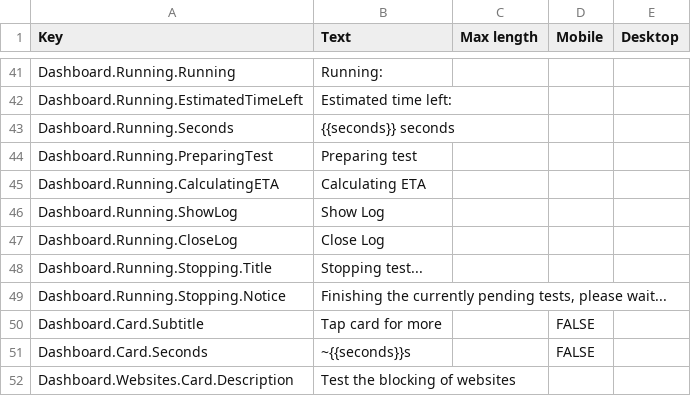
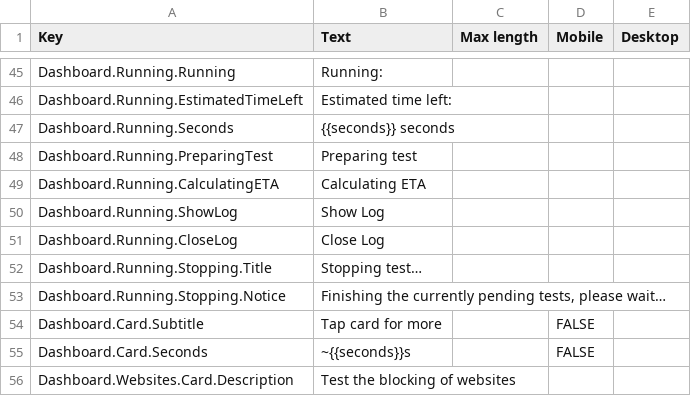
Before and after one commit to ooni/probe-desktop, a CSV file: data/lang-en.csv, drawn as a sheet; only a part is shown, gaps mark what is left out; the diff covers the shown part only.

```diff
--- a/data/lang-en.csv
+++ b/data/lang-en.csv
@@ -53,4 +59,4 @@ Dashboard.Running.ShowLog,Show Log,,,
 Dashboard.Running.CloseLog,Close Log,,,
-Dashboard.Running.Stopping.Title,Stopping test...,,,
-Dashboard.Running.Stopping.Notice,"Finishing the currently pending tests, please wait...",,,
+Dashboard.Running.Stopping.Title,Stopping test…,,,
+Dashboard.Running.Stopping.Notice,"Finishing the currently pending tests, please wait…",,,
 Dashboard.Card.Subtitle,Tap card for more,,FALSE,
```
Also changed, not shown: 21 added rows and 12 edited cells elsewhere in this file, 9 other files.
